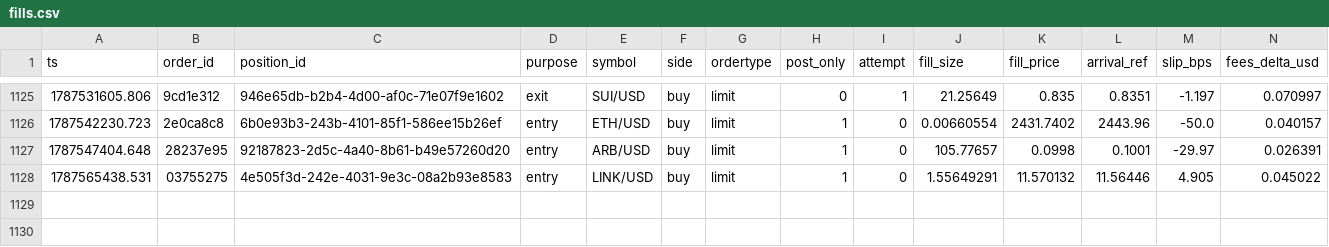
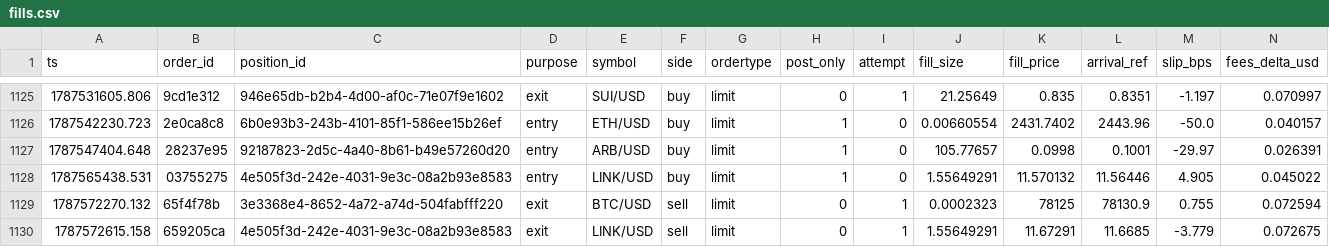
Before and after one commit to jrigoni35-gif/liquiditybot_ab, a CSV file: sessions/pc-live/fills.csv, drawn as a sheet; only a part is shown, gaps mark what is left out; rows hold the shown columns only; the diff names each change by its address in the sheet, - before the commit and + after, or states it on an @@ line.

Commit message:
telemetry: sidecar backup @ 9799ee03 (16015 rows, pc-live)

```diff
--- a/sessions/pc-live/fills.csv
+++ b/sessions/pc-live/fills.csv
+row 1129: 1787572270.132 | 65f4f78b | 3e3368e4-8652-4a72-a74d-504fabfff220 | exit | BTC/USD | sell | limit | 0 | 1 | 0.0002323 | 78125 | 78130.9 | 0.755 | 0.072594
+row 1130: 1787572615.158 | 659205ca | 4e505f3d-242e-4031-9e3c-08a2b93e8583 | exit | LINK/USD | sell | limit | 0 | 1 | 1.55649291 | 11.67291 | 11.6685 | -3.779 | 0.072675
```
Also changed, not shown: 8 other files.
